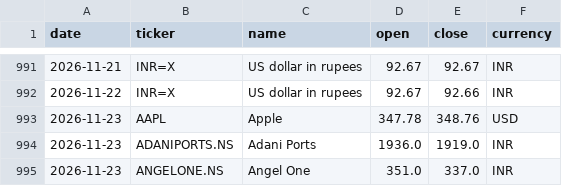
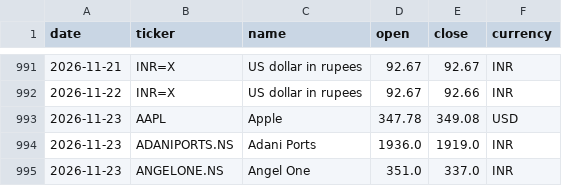
Before and after one commit to samarthkalani0-lab/Stock-Charter, a CSV file: data/prices.csv, drawn as a sheet; only a part is shown, gaps mark what is left out.

```diff
--- a/data/prices.csv
+++ b/data/prices.csv
@@ -992,3 +992,3 @@ date,ticker,name,open,close,currency
 2026-11-22,INR=X,US dollar in rupees,92.67,92.66,INR
-2026-11-23,AAPL,Apple,347.78,348.76,USD
+2026-11-23,AAPL,Apple,347.78,349.08,USD
 2026-11-23,ADANIPORTS.NS,Adani Ports,1936.0,1919.0,INR
```
Also changed, not shown: 1 other file.
